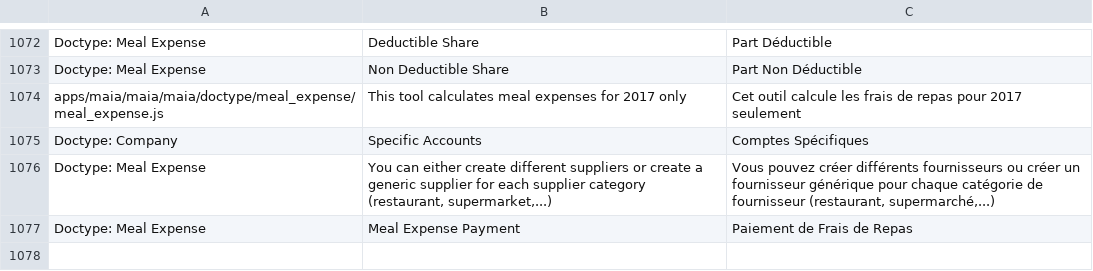
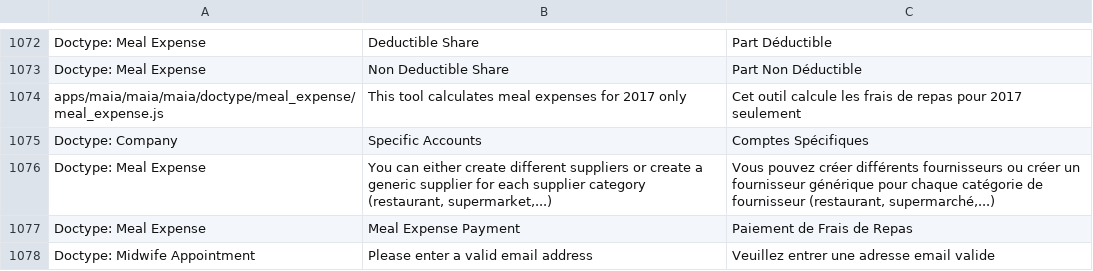
Before and after one commit to dokos-io/maia, a CSV file: maia/translations/fr.csv, drawn as a sheet; only a part is shown, gaps mark what is left out; the diff names each change by its address in the sheet, - before the commit and + after, or states it on an @@ line.

```diff
--- a/maia/translations/fr.csv
+++ b/maia/translations/fr.csv
+row 1078: Doctype: Midwife Appointment | Please enter a valid email address | Veuillez entrer une adresse email valide
```
Also changed, not shown: 1 other file.
